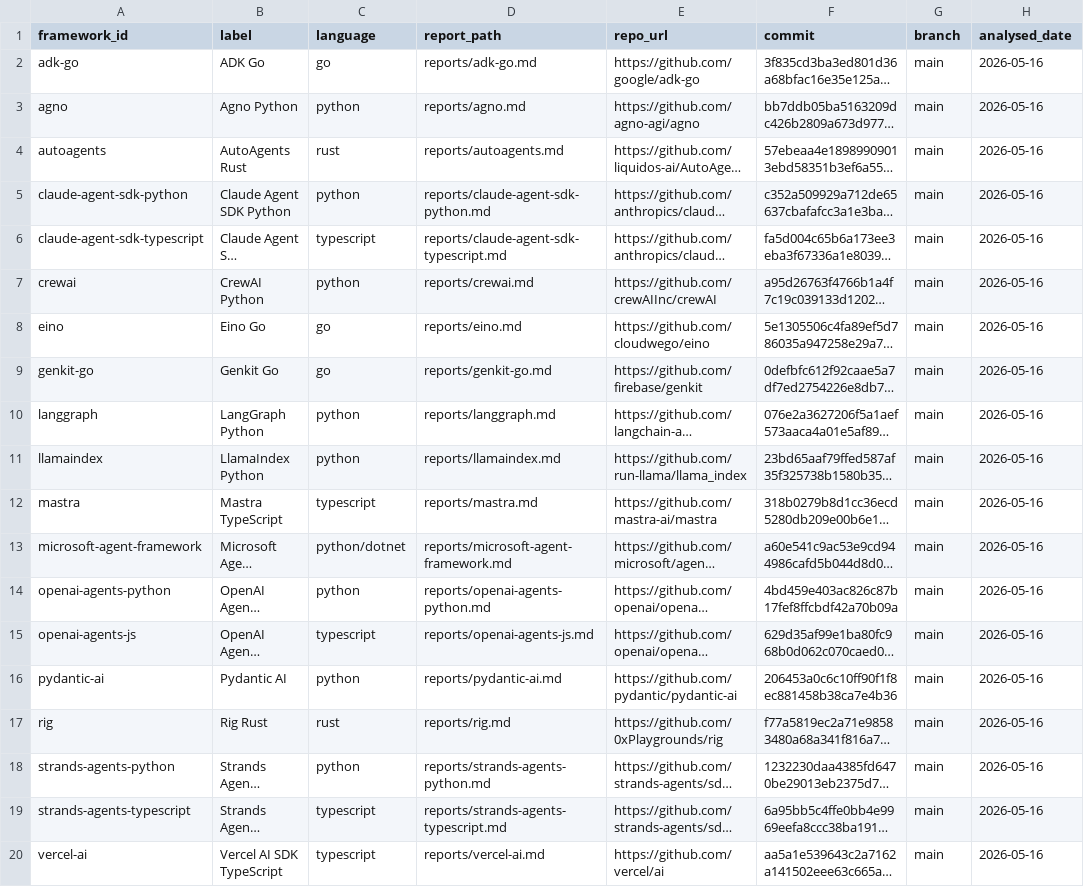
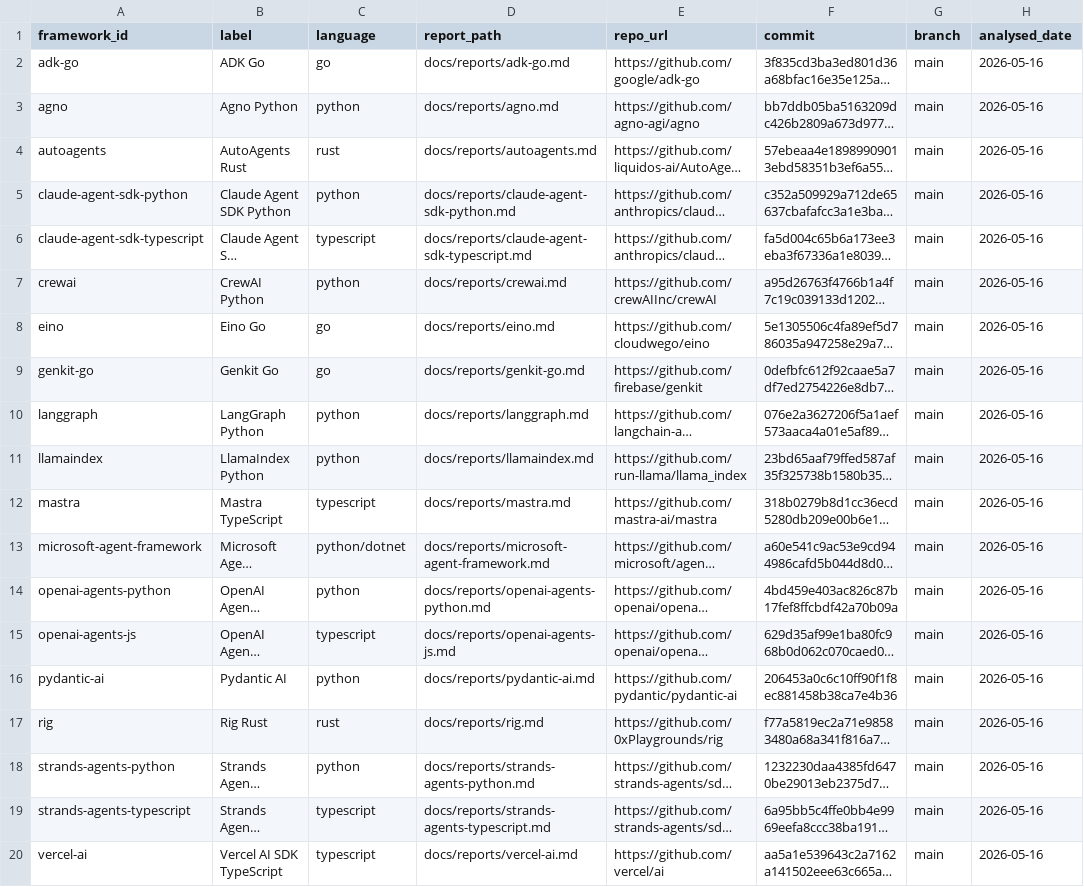
Before and after one commit to nmvalera/ai-framework-benchmark, a CSV file: docs/data/frameworks.csv, drawn as a sheet; only a part is shown; long unchanged cells end in …; the diff names each change by its address in the sheet, - before the commit and + after, or states it on an @@ line.

```diff
--- a/docs/data/frameworks.csv
+++ b/docs/data/frameworks.csv
-D2 (report_path): reports/adk-go.md
+D2 (report_path): docs/reports/adk-go.md
-D3 (report_path): reports/agno.md
+D3 (report_path): docs/reports/agno.md
-D4 (report_path): reports/autoagents.md
+D4 (report_path): docs/reports/autoagents.md
-D5 (report_path): reports/claude-agent-sdk-python.md
+D5 (report_path): docs/reports/claude-agent-sdk-python.md
-D6 (report_path): reports/claude-agent-sdk-typescript.md
+D6 (report_path): docs/reports/claude-agent-sdk-typescript.md
-D7 (report_path): reports/crewai.md
+D7 (report_path): docs/reports/crewai.md
-D8 (report_path): reports/eino.md
+D8 (report_path): docs/reports/eino.md
-D9 (report_path): reports/genkit-go.md
+D9 (report_path): docs/reports/genkit-go.md
-D10 (report_path): reports/langgraph.md
+D10 (report_path): docs/reports/langgraph.md
-D11 (report_path): reports/llamaindex.md
+D11 (report_path): docs/reports/llamaindex.md
-D12 (report_path): reports/mastra.md
+D12 (report_path): docs/reports/mastra.md
-D13 (report_path): reports/microsoft-agent-framework.md
+D13 (report_path): docs/reports/microsoft-agent-framework.md
-D14 (report_path): reports/openai-agents-python.md
+D14 (report_path): docs/reports/openai-agents-python.md
-D15 (report_path): reports/openai-agents-js.md
+D15 (report_path): docs/reports/openai-agents-js.md
-D16 (report_path): reports/pydantic-ai.md
+D16 (report_path): docs/reports/pydantic-ai.md
-D17 (report_path): reports/rig.md
+D17 (report_path): docs/reports/rig.md
-D18 (report_path): reports/strands-agents-python.md
+D18 (report_path): docs/reports/strands-agents-python.md
-D19 (report_path): reports/strands-agents-typescript.md
+D19 (report_path): docs/reports/strands-agents-typescript.md
-D20 (report_path): reports/vercel-ai.md
+D20 (report_path): docs/reports/vercel-ai.md
```
Also changed, not shown: 27 other files.
